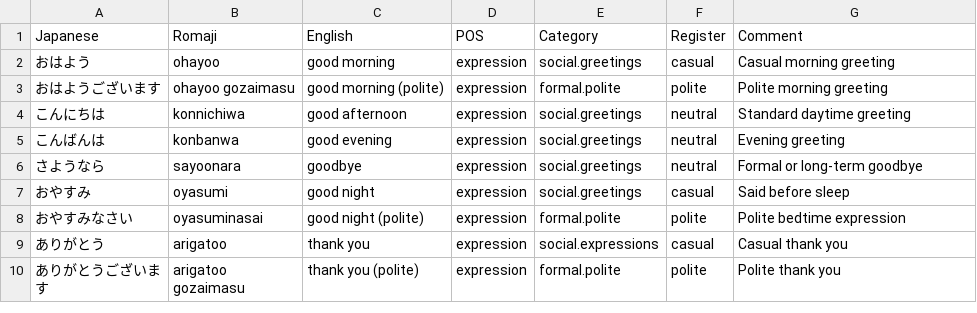
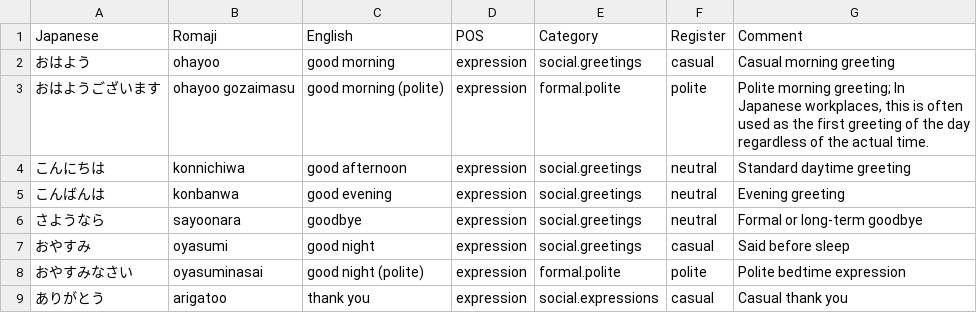
Before and after one commit to abstractionthief/nihondict, a CSV file: dictonary.csv, drawn as a sheet; only a part is shown; the shorter side is filled out with more unchanged rows.

Commit message:
Enhance comment for polite morning greeting
Added additional context to the polite morning greeting entry.

```diff
--- a/dictonary.csv
+++ b/dictonary.csv
@@ -2,3 +2,3 @@ Japanese,Romaji,English,POS,Category,Register,Comment
 おはよう,ohayoo,good morning,expression,social.greetings,casual,"Casual morning greeting"
-おはようございます,ohayoo gozaimasu,good morning (polite),expression,formal.polite,polite,"Polite morning greeting"
+おはようございます,ohayoo gozaimasu,good morning (polite),expression,formal.polite,polite,"Polite morning greeting; In Japanese workplaces, this is often used as the first greeting of the day regardless of the actual time."
 こんにちは,konnichiwa,good afternoon,expression,social.greetings,neutral,"Standard daytime greeting"
```
